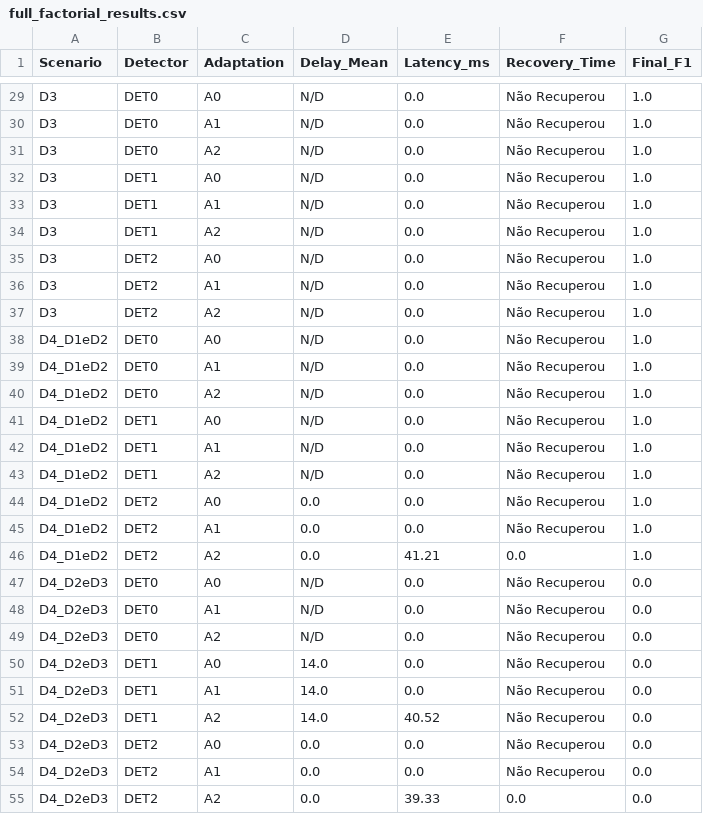
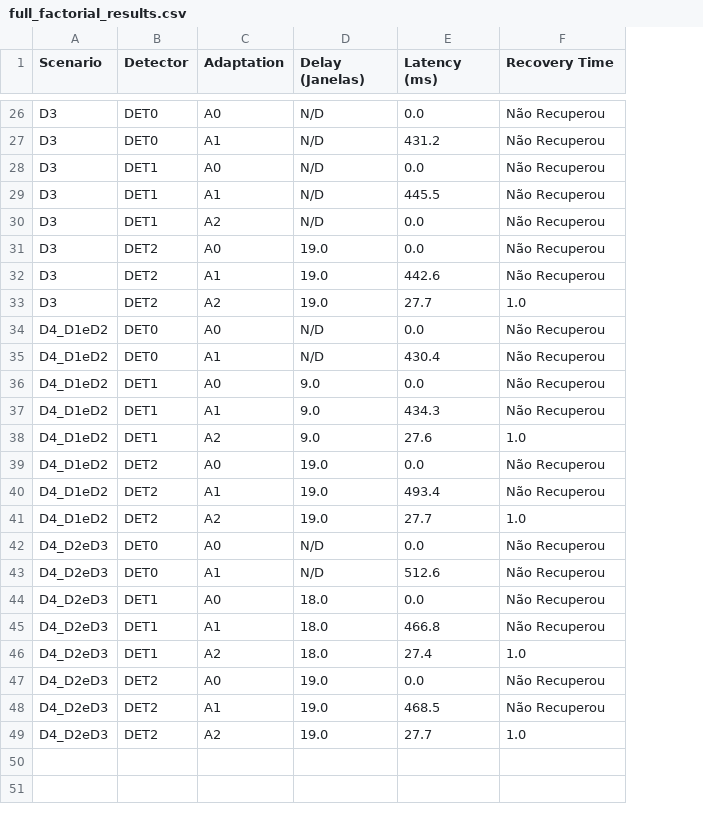
Before and after one commit to eduardaspereira/DriftSense-PM, a CSV file: results/metrics/full_factorial_results.csv, drawn as a sheet; only a part is shown, gaps mark what is left out; removed rows and columns are numbered as before the commit, all else as after; the diff covers the shown part only; the diff names each change by its address in the sheet, - before the commit and + after, or states it on an @@ line.

Commit message:
feat: Add optimization script and plotting functionality for detector performance analysis
- Implemented `optimize_detectors.py` to perform grid search for optimal detector parameters and save results to CSV.
- Created `generate_thesis_plots.py` to visualize detection delay and latency comparisons with publication-quality graphics.
- Added `optimization_results.csv` to store results from the optimization process.

```diff
--- a/results/metrics/full_factorial_results.csv
+++ b/results/metrics/full_factorial_results.csv
-column G (Final_F1), rows 29-30: 1.0 | 1.0; rows 32-39: all 1.0; rows 41-48: 1.0 | 1.0 | 1.0 | 1.0 | 1.0 | 1.0 | 0.0 | 0.0; rows 50-55: all 0.0
-D1: Delay_Mean
+D1: Delay (Janelas)
-E1: Latency_ms
+E1: Latency (ms)
-F1: Recovery_Time
+F1: Recovery Time
-E27 (Latency (ms)): 0.0
+E27 (Latency (ms)): 431.2
-row 31: D3 | DET0 | A2 | N/D | 0.0 | Não Recuperou | 1.0
-E29 (Latency (ms)): 0.0
+E29 (Latency (ms)): 445.5
-D31:D33 (Delay (Janelas)): N/D
+D31:D33 (Delay (Janelas)): 19.0
-E32 (Latency (ms)): 0.0
+E32 (Latency (ms)): 442.6
-E33 (Latency (ms)): 0.0
+E33 (Latency (ms)): 27.7
-F33 (Recovery Time): Não Recuperou
+F33 (Recovery Time): 1.0
-E35 (Latency (ms)): 0.0
+E35 (Latency (ms)): 430.4
-row 40: D4_D1eD2 | DET0 | A2 | N/D | 0.0 | Não Recuperou | 1.0
-D36:D38 (Delay (Janelas)): N/D
+D36:D38 (Delay (Janelas)): 9.0
-E37 (Latency (ms)): 0.0
+E37 (Latency (ms)): 434.3
-E38 (Latency (ms)): 0.0
+E38 (Latency (ms)): 27.6
-F38 (Recovery Time): Não Recuperou
+F38 (Recovery Time): 1.0
-D39:D41 (Delay (Janelas)): 0.0
+D39:D41 (Delay (Janelas)): 19.0
-E40 (Latency (ms)): 0.0
+E40 (Latency (ms)): 493.4
-E41 (Latency (ms)): 41.21
+E41 (Latency (ms)): 27.7
-F41 (Recovery Time): 0.0
+F41 (Recovery Time): 1.0
-E43 (Latency (ms)): 0.0
+E43 (Latency (ms)): 512.6
-row 49: D4_D2eD3 | DET0 | A2 | N/D | 0.0 | Não Recuperou | 0.0
-D44:D46 (Delay (Janelas)): 14.0
+D44:D46 (Delay (Janelas)): 18.0
-E45 (Latency (ms)): 0.0
+E45 (Latency (ms)): 466.8
-E46 (Latency (ms)): 40.52
+E46 (Latency (ms)): 27.4
-F46 (Recovery Time): Não Recuperou
+F46 (Recovery Time): 1.0
-D47:D49 (Delay (Janelas)): 0.0
+D47:D49 (Delay (Janelas)): 19.0
-E48 (Latency (ms)): 0.0
+E48 (Latency (ms)): 468.5
-E49 (Latency (ms)): 39.33
+E49 (Latency (ms)): 27.7
-F49 (Recovery Time): 0.0
+F49 (Recovery Time): 1.0
```
Also changed, not shown: 3 removed rows and 34 edited cells elsewhere in this file, results/metrics/drift_results_statistical.csv, 19 other files.
